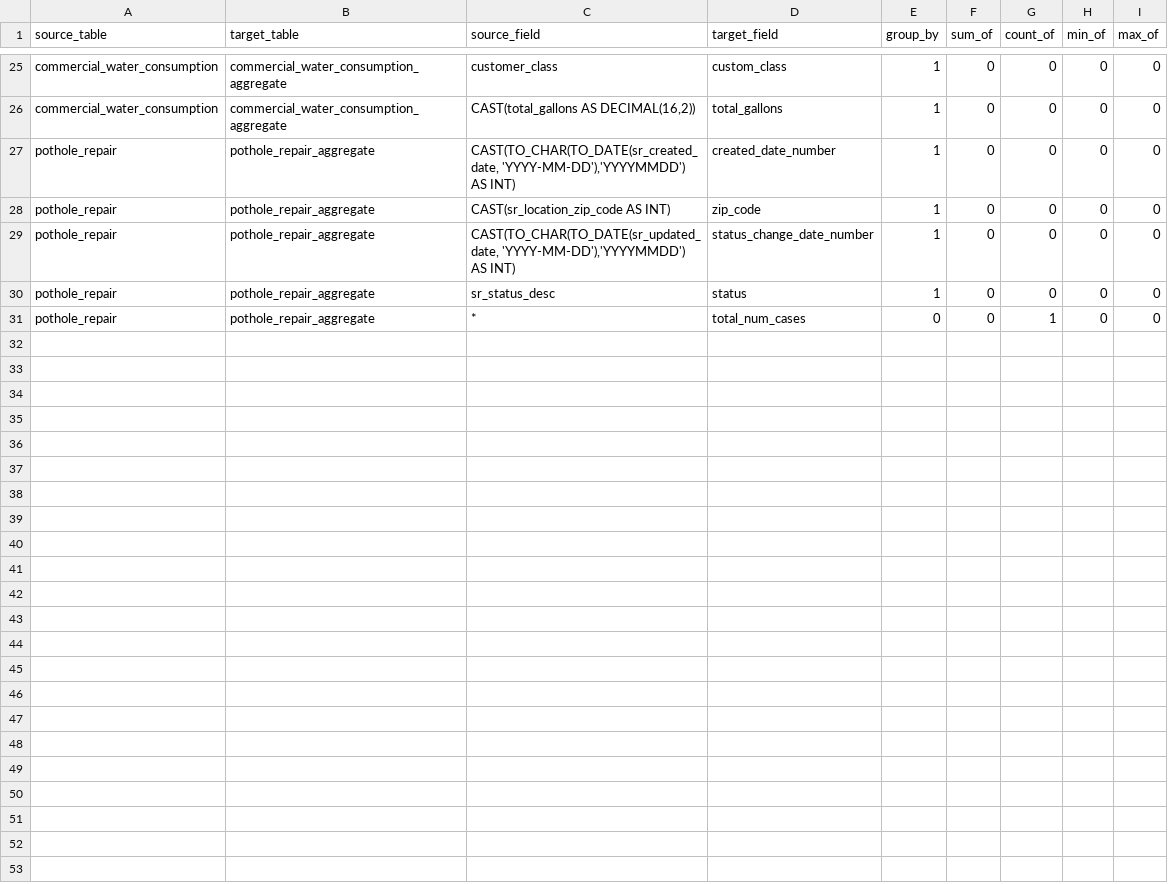
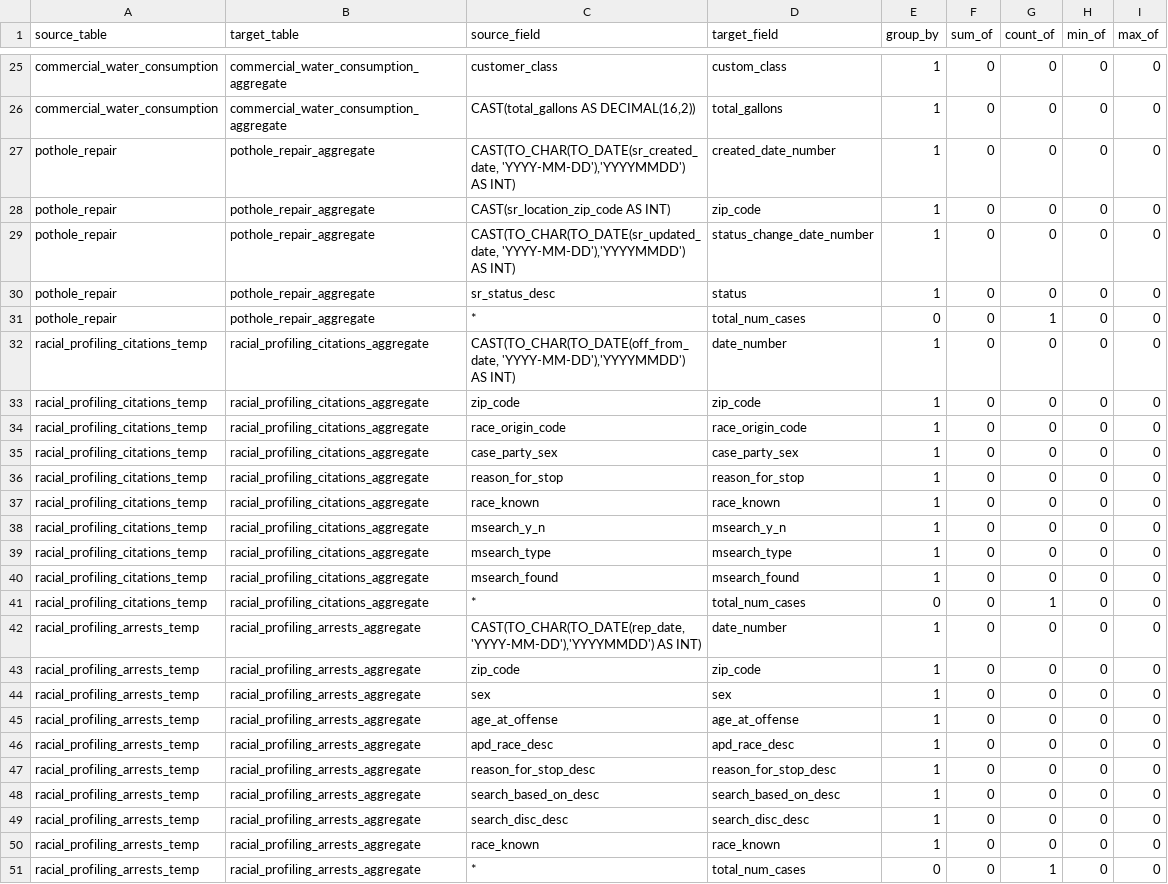
Before and after one commit to keriwheatley/w205_final_project, a CSV file: transform_map.csv, drawn as a sheet; only a part is shown, gaps mark what is left out.

Commit message:
Update transform_map.csv

```diff
--- a/transform_map.csv
+++ b/transform_map.csv
@@ -31 +31,21 @@ pothole_repair	pothole_repair_aggregate	sr_status_desc	status	1	0	0	0	0
 pothole_repair	pothole_repair_aggregate	*	total_num_cases	0	0	1	0	0
+racial_profiling_citations_temp	racial_profiling_citations_aggregate	CAST(TO_CHAR(TO_DATE(off_from_date, 'YYYY-MM-DD'),'YYYYMMDD') AS INT)	date_number	1	0	0	0	0
+racial_profiling_citations_temp	racial_profiling_citations_aggregate	zip_code	zip_code	1	0	0	0	0
+racial_profiling_citations_temp	racial_profiling_citations_aggregate	race_origin_code	race_origin_code	1	0	0	0	0
+racial_profiling_citations_temp	racial_profiling_citations_aggregate	case_party_sex	case_party_sex	1	0	0	0	0
+racial_profiling_citations_temp	racial_profiling_citations_aggregate	reason_for_stop	reason_for_stop	1	0	0	0	0
+racial_profiling_citations_temp	racial_profiling_citations_aggregate	race_known	race_known	1	0	0	0	0
+racial_profiling_citations_temp	racial_profiling_citations_aggregate	msearch_y_n	msearch_y_n	1	0	0	0	0
+racial_profiling_citations_temp	racial_profiling_citations_aggregate	msearch_type	msearch_type	1	0	0	0	0
+racial_profiling_citations_temp	racial_profiling_citations_aggregate	msearch_found	msearch_found	1	0	0	0	0
+racial_profiling_citations_temp	racial_profiling_citations_aggregate	*	total_num_cases	0	0	1	0	0
+racial_profiling_arrests_temp	racial_profiling_arrests_aggregate	CAST(TO_CHAR(TO_DATE(rep_date, 'YYYY-MM-DD'),'YYYYMMDD') AS INT)	date_number	1	0	0	0	0
+racial_profiling_arrests_temp	racial_profiling_arrests_aggregate	zip_code	zip_code	1	0	0	0	0
+racial_profiling_arrests_temp	racial_profiling_arrests_aggregate	sex	sex	1	0	0	0	0
+racial_profiling_arrests_temp	racial_profiling_arrests_aggregate	age_at_offense	age_at_offense	1	0	0	0	0
+racial_profiling_arrests_temp	racial_profiling_arrests_aggregate	apd_race_desc	apd_race_desc	1	0	0	0	0
+racial_profiling_arrests_temp	racial_profiling_arrests_aggregate	reason_for_stop_desc	reason_for_stop_desc	1	0	0	0	0
+racial_profiling_arrests_temp	racial_profiling_arrests_aggregate	search_based_on_desc	search_based_on_desc	1	0	0	0	0
+racial_profiling_arrests_temp	racial_profiling_arrests_aggregate	search_disc_desc	search_disc_desc	1	0	0	0	0
+racial_profiling_arrests_temp	racial_profiling_arrests_aggregate	race_known	race_known	1	0	0	0	0
+racial_profiling_arrests_temp	racial_profiling_arrests_aggregate	*	total_num_cases	0	0	1	0	0
```
